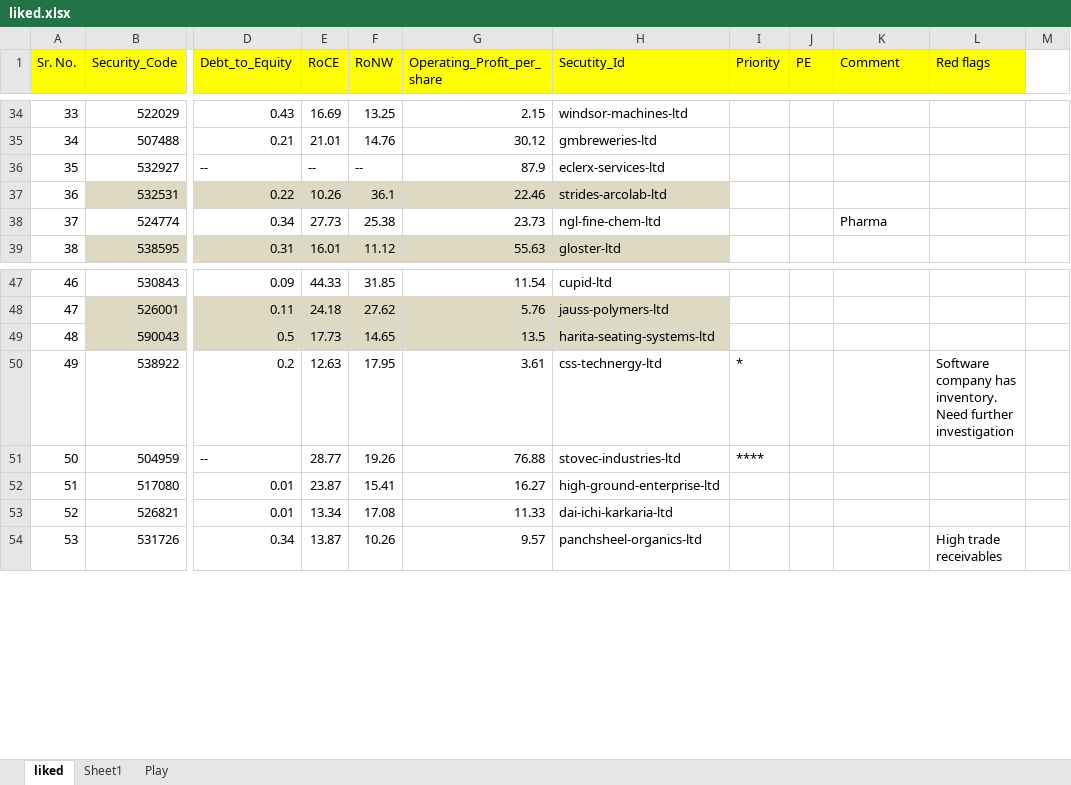
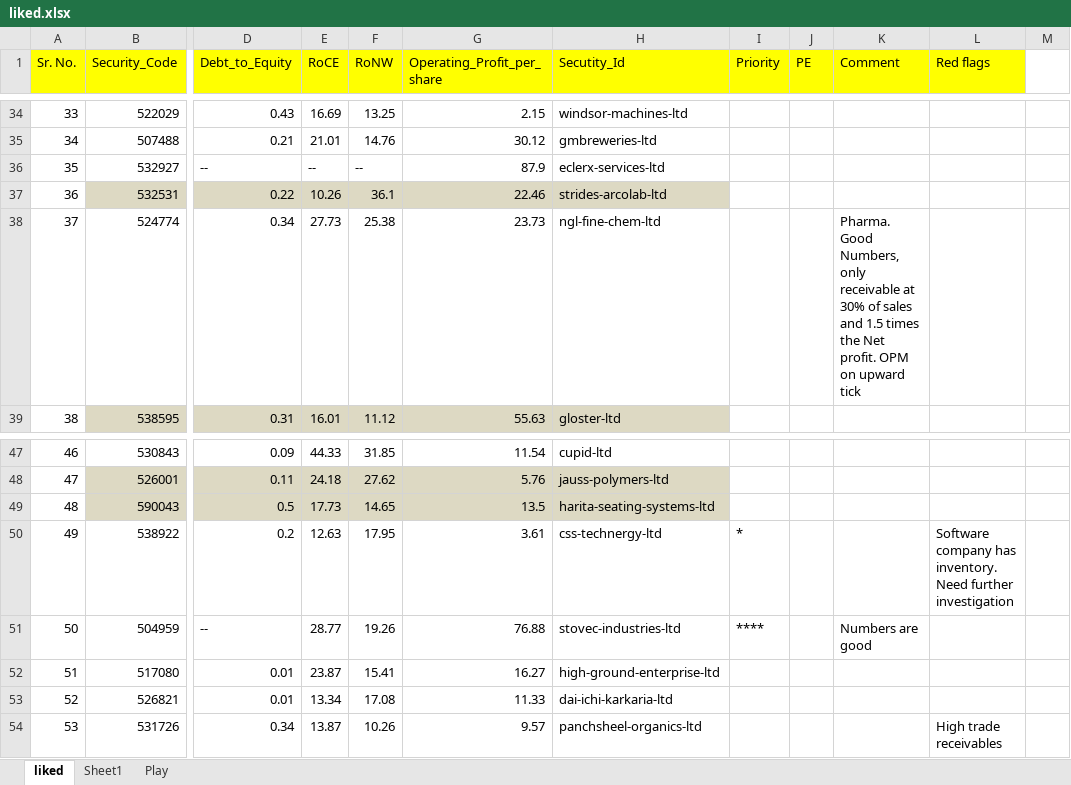
Before and after one commit to YogendraSontakke/BSE_52_Week, an Excel workbook: bse/data/bse_52_week_data/yogendra/liked.xlsx, sheet liked, drawn as a sheet; only a part is shown, gaps mark what is left out; values as stored, in another font and other column widths than the file's, no borders; the diff covers the shown part only; the diff names each change by its address in the sheet, - before the commit and + after, or states it on an @@ line.

```diff
--- a/bse/data/bse_52_week_data/yogendra/liked.xlsx (sheet liked)
+++ b/bse/data/bse_52_week_data/yogendra/liked.xlsx (sheet liked)
-K38 (Comment): Pharma
+K38 (Comment): Pharma. Good Numbers, only receivable at 30% of sales and 1.5 times the Net profit. OPM on upward tick
-K51 (Comment): (empty)
+K51 (Comment): Numbers are good
```
Also changed, not shown: 55 edited cells and cell formats elsewhere in this sheet, 9 other files.
